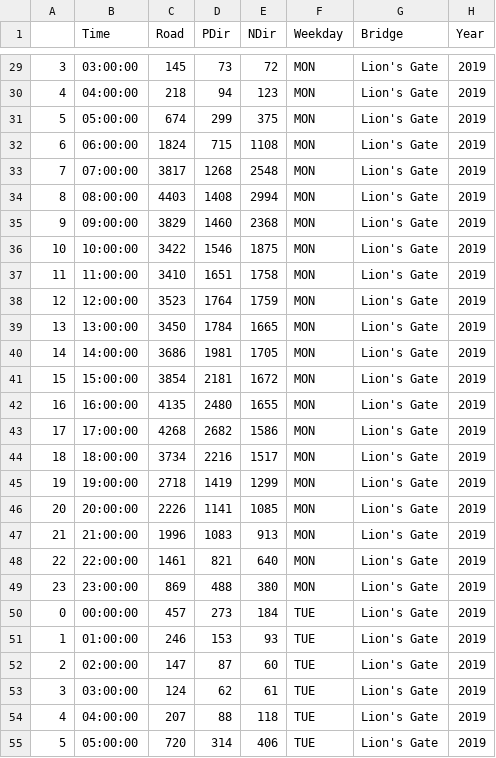
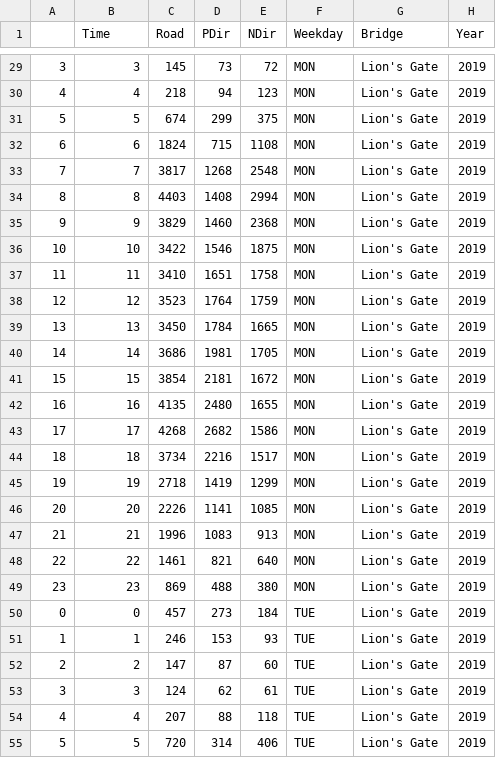
Before and after one commit to gfairbro/north_shore_bridge_traffic, a CSV file: clean/AV03P_Lions Gate P-15-1NS - NY2019_clean.csv, drawn as a sheet; only a part is shown, gaps mark what is left out; the diff covers the shown part only.

Commit message:
Time as int for simple graphing

```diff
--- a/clean/AV03P_Lions Gate P-15-1NS - NY2019_clean.csv
+++ b/clean/AV03P_Lions Gate P-15-1NS - NY2019_clean.csv
@@ -29,27 +29,27 @@
-3,03:00:00,145,73,72,MON,Lion's Gate,2019
-4,04:00:00,218,94,123,MON,Lion's Gate,2019
-5,05:00:00,674,299,375,MON,Lion's Gate,2019
-6,06:00:00,1824,715,1108,MON,Lion's Gate,2019
-7,07:00:00,3817,1268,2548,MON,Lion's Gate,2019
-8,08:00:00,4403,1408,2994,MON,Lion's Gate,2019
-9,09:00:00,3829,1460,2368,MON,Lion's Gate,2019
-10,10:00:00,3422,1546,1875,MON,Lion's Gate,2019
-11,11:00:00,3410,1651,1758,MON,Lion's Gate,2019
-12,12:00:00,3523,1764,1759,MON,Lion's Gate,2019
-13,13:00:00,3450,1784,1665,MON,Lion's Gate,2019
-14,14:00:00,3686,1981,1705,MON,Lion's Gate,2019
-15,15:00:00,3854,2181,1672,MON,Lion's Gate,2019
-16,16:00:00,4135,2480,1655,MON,Lion's Gate,2019
-17,17:00:00,4268,2682,1586,MON,Lion's Gate,2019
-18,18:00:00,3734,2216,1517,MON,Lion's Gate,2019
-19,19:00:00,2718,1419,1299,MON,Lion's Gate,2019
-20,20:00:00,2226,1141,1085,MON,Lion's Gate,2019
-21,21:00:00,1996,1083,913,MON,Lion's Gate,2019
-22,22:00:00,1461,821,640,MON,Lion's Gate,2019
-23,23:00:00,869,488,380,MON,Lion's Gate,2019
-0,00:00:00,457,273,184,TUE,Lion's Gate,2019
-1,01:00:00,246,153,93,TUE,Lion's Gate,2019
-2,02:00:00,147,87,60,TUE,Lion's Gate,2019
-3,03:00:00,124,62,61,TUE,Lion's Gate,2019
-4,04:00:00,207,88,118,TUE,Lion's Gate,2019
-5,05:00:00,720,314,406,TUE,Lion's Gate,2019
+3,3,145,73,72,MON,Lion's Gate,2019
+4,4,218,94,123,MON,Lion's Gate,2019
+5,5,674,299,375,MON,Lion's Gate,2019
+6,6,1824,715,1108,MON,Lion's Gate,2019
+7,7,3817,1268,2548,MON,Lion's Gate,2019
+8,8,4403,1408,2994,MON,Lion's Gate,2019
+9,9,3829,1460,2368,MON,Lion's Gate,2019
+10,10,3422,1546,1875,MON,Lion's Gate,2019
+11,11,3410,1651,1758,MON,Lion's Gate,2019
+12,12,3523,1764,1759,MON,Lion's Gate,2019
+13,13,3450,1784,1665,MON,Lion's Gate,2019
+14,14,3686,1981,1705,MON,Lion's Gate,2019
+15,15,3854,2181,1672,MON,Lion's Gate,2019
+16,16,4135,2480,1655,MON,Lion's Gate,2019
+17,17,4268,2682,1586,MON,Lion's Gate,2019
+18,18,3734,2216,1517,MON,Lion's Gate,2019
+19,19,2718,1419,1299,MON,Lion's Gate,2019
+20,20,2226,1141,1085,MON,Lion's Gate,2019
+21,21,1996,1083,913,MON,Lion's Gate,2019
+22,22,1461,821,640,MON,Lion's Gate,2019
+23,23,869,488,380,MON,Lion's Gate,2019
+0,0,457,273,184,TUE,Lion's Gate,2019
+1,1,246,153,93,TUE,Lion's Gate,2019
+2,2,147,87,60,TUE,Lion's Gate,2019
+3,3,124,62,61,TUE,Lion's Gate,2019
+4,4,207,88,118,TUE,Lion's Gate,2019
+5,5,720,314,406,TUE,Lion's Gate,2019
```
Also changed, not shown: 141 edited cells elsewhere in this file, clean/AV03P_Lions Gate P-15-1NS - NY2020_clean.csv, clean/AV03P_Lions Gate P-15-1NS - NY2021_clean.csv, 4 other files.
